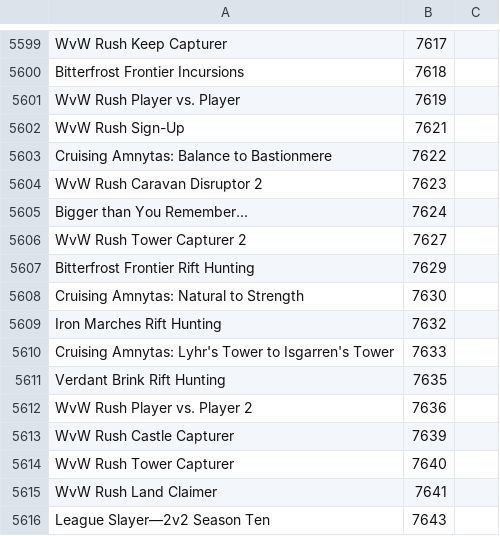
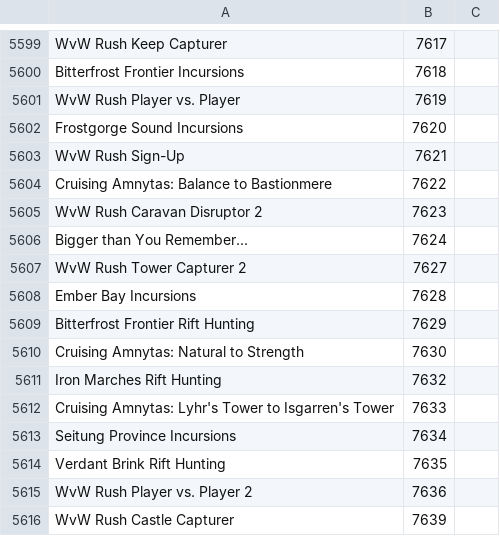
Before and after one commit to Pandraghon/gw2api-namesearch, a CSV file: en/achievements.csv, drawn as a sheet; only a part is shown, gaps mark what is left out; the shorter side is filled out with more unchanged rows; the diff names each change by its address in the sheet, - before the commit and + after, or states it on an @@ line.

```diff
--- a/en/achievements.csv
+++ b/en/achievements.csv
+row 5602: Frostgorge Sound Incursions | 7620
+row 5608: Ember Bay Incursions | 7628
+row 5613: Seitung Province Incursions | 7634
```
Also changed, not shown: fr/achievements.csv, 2 other files.
